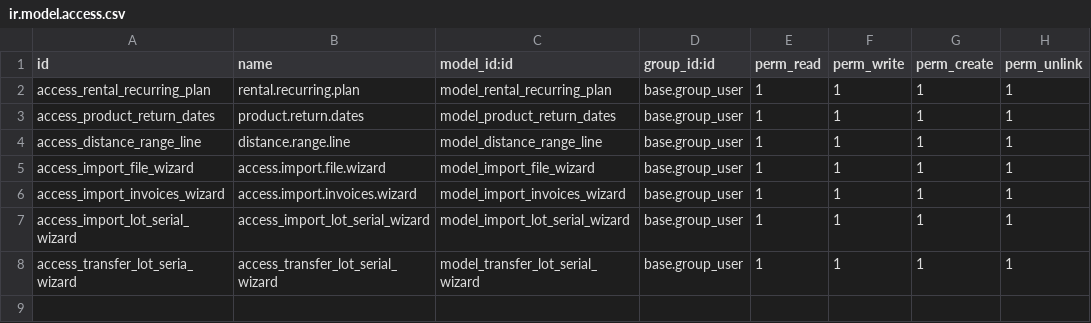
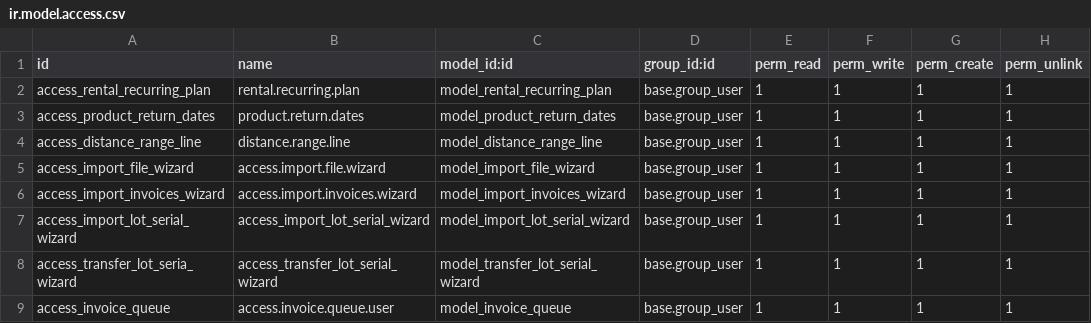
Before and after one commit to CybroOdooDev/Amrutha_repo, a CSV file: rental_customization/security/ir.model.access.csv, drawn as a sheet; the diff names each change by its address in the sheet, - before the commit and + after, or states it on an @@ line.

Commit message:
UPT_Rental_splitting_scheduled_action

```diff
--- a/rental_customization/security/ir.model.access.csv
+++ b/rental_customization/security/ir.model.access.csv
+row 9: access_invoice_queue | access.invoice.queue.user | model_invoice_queue | base.group_user | 1 | 1 | 1 | 1
```
Also changed, not shown: 14 other files.
